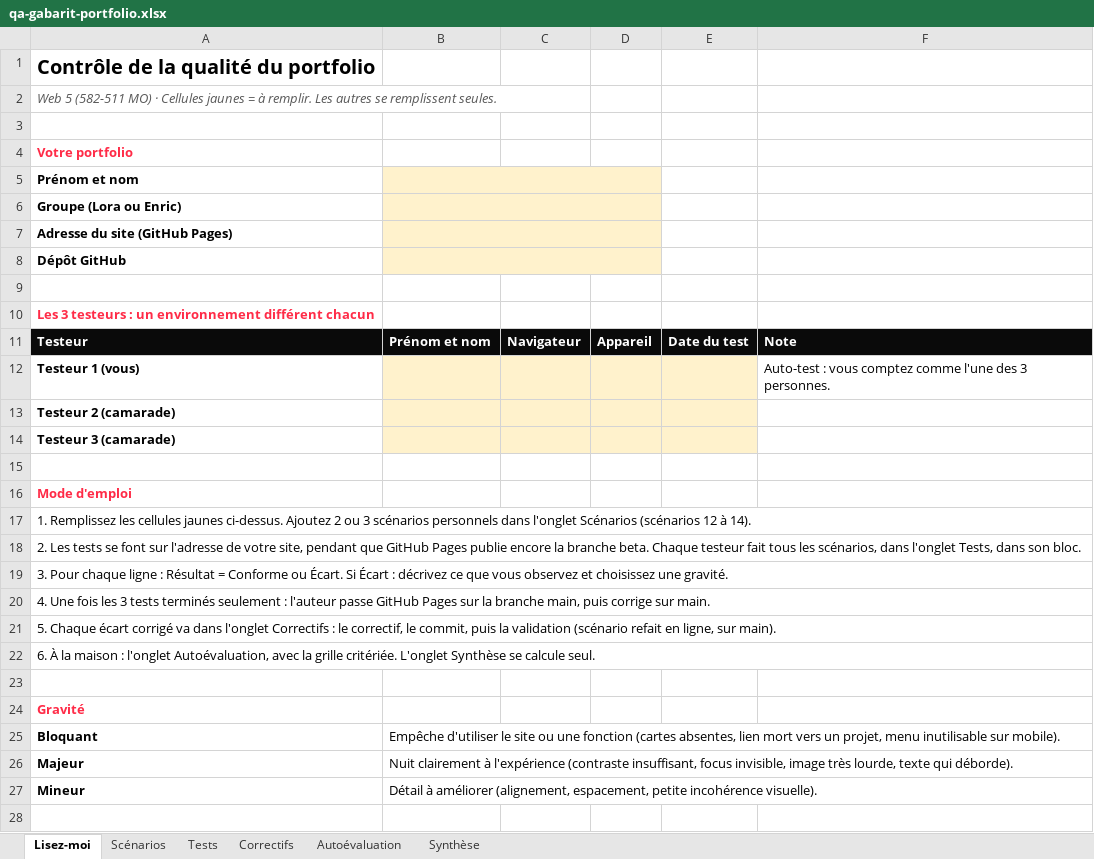
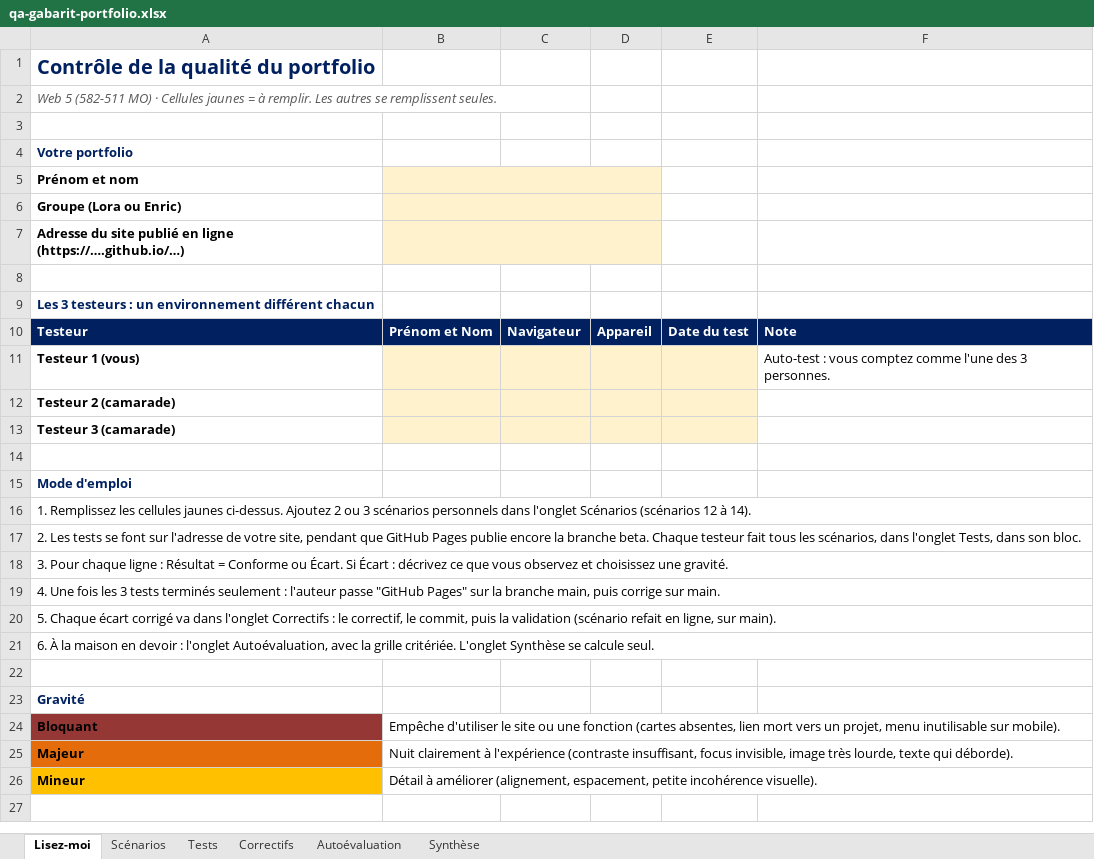
Before and after one commit to tim-montmorency/compendium, an Excel workbook: docs/582-511-web5/projets/portfolio/qa-gabarit-portfolio.xlsx, sheet Lisez-moi, drawn as a sheet; only a part is shown; values as stored, in another font and other column widths than the file's, no borders; removed rows and columns are numbered as before the commit, all else as after; the diff covers the shown part only; the diff names each change by its address in the sheet, - before the commit and + after, or states it on an @@ line.

Commit message:
fomattage et lien vers excel et prefered-reduced-motion demo

```diff
--- a/docs/582-511-web5/projets/portfolio/qa-gabarit-portfolio.xlsx (sheet Lisez-moi)
+++ b/docs/582-511-web5/projets/portfolio/qa-gabarit-portfolio.xlsx (sheet Lisez-moi)
-A1 text colour: black
+A1 text colour: #002060
-A4 text colour: #FF2B47
+A4 text colour: #002060
-A7: Adresse du site (GitHub Pages)
+A7: Adresse du site publié en ligne (https://….github.io/…)
-row 8: Dépôt GitHub
-A9 text colour: #FF2B47
+A9 text colour: #002060
-A10:F10 fill: #0A0A0A
+A10:F10 fill: #002060
-B10: Prénom et nom
+B10: Prénom et Nom
-A15 text colour: #FF2B47
+A15 text colour: #002060
-A19: …l'auteur passe GitHub Pages sur la…
+A19: …l'auteur passe "GitHub Pages" sur la…
-A21: …la maison : l'onglet…
+A21: …la maison en devoir : l'onglet…
-A23 text colour: #FF2B47
+A23 text colour: #002060
-A24 fill: none
+A24 fill: #953735
-A25 fill: none
+A25 fill: #E46C0A
-A26 fill: none
+A26 fill: #FFC000
```
Also changed, not shown: cell formats elsewhere in this sheet, sheet Correctifs, sheet Scénarios, sheet Autoévaluation, sheet Synthèse, formulas that keep their value, 3 other files.
